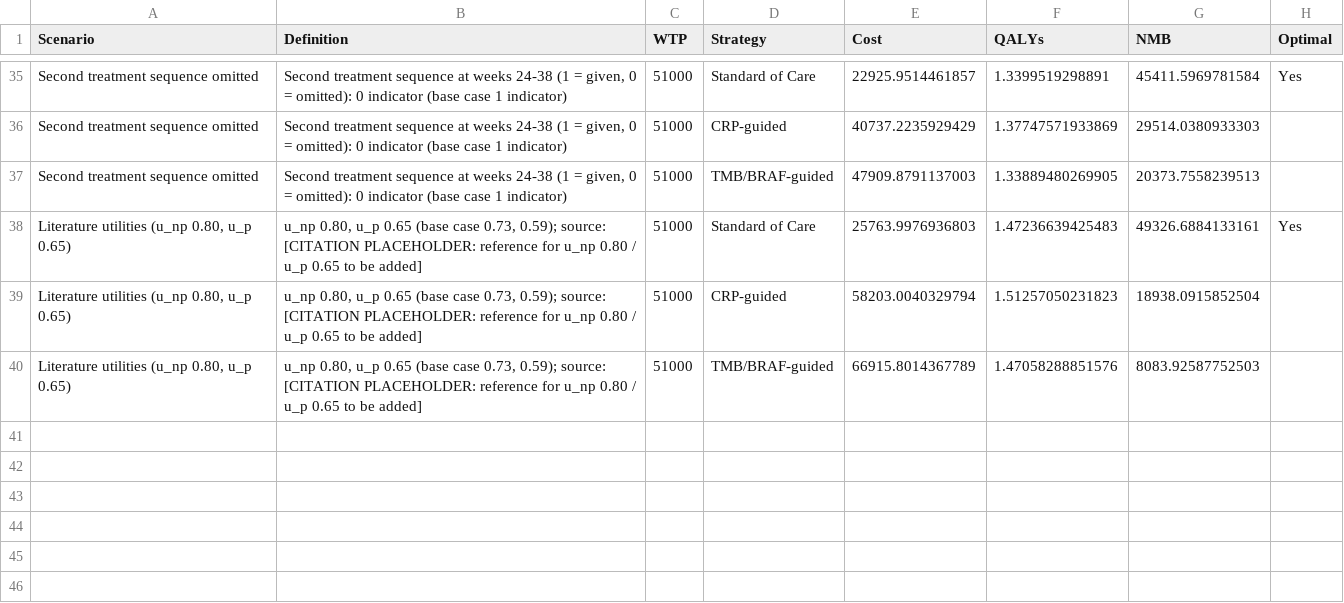
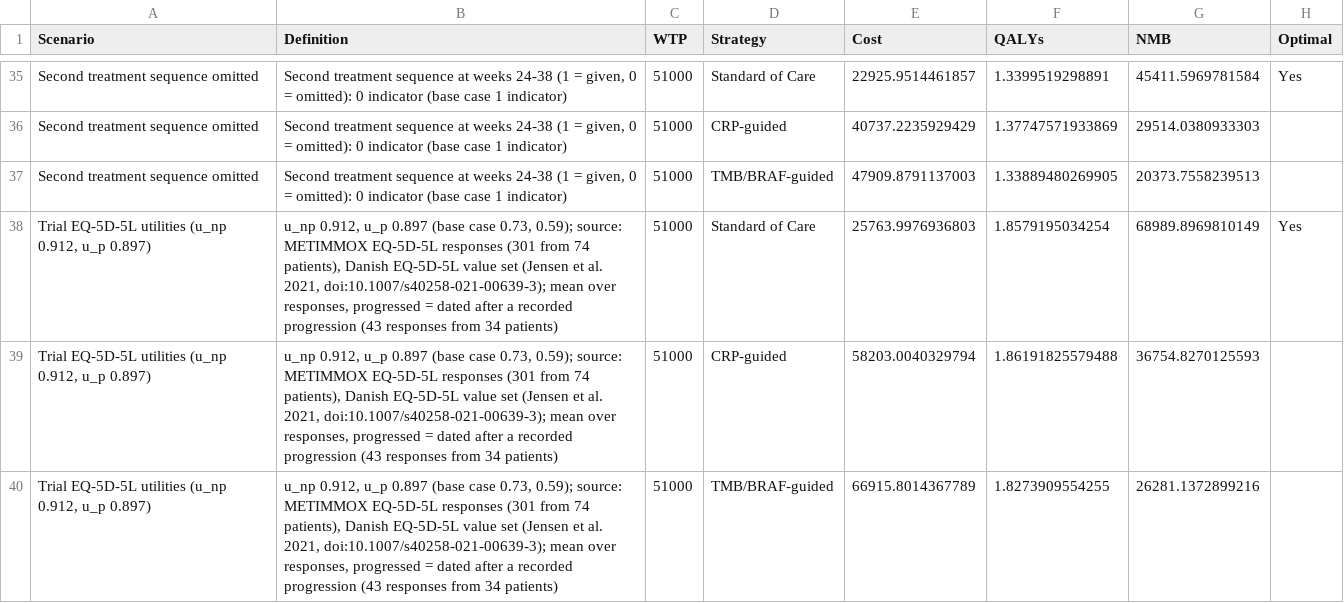
Before and after one commit to ben-geisler/METIMMOX-1, a CSV file: outputs/tables/table_s8.csv, drawn as a sheet; only a part is shown, gaps mark what is left out.

```diff
--- a/outputs/tables/table_s8.csv
+++ b/outputs/tables/table_s8.csv
@@ -37,4 +37,4 @@
 "Second treatment sequence omitted","Second treatment sequence at weeks 24-38 (1 = given, 0 = omitted): 0 indicator (base case 1 indicator)",51000,"TMB/BRAF-guided",47909.8791137003,1.33889480269905,20373.7558239513,""
-"Literature utilities (u_np 0.80, u_p 0.65)","u_np 0.80, u_p 0.65 (base case 0.73, 0.59); source: [CITATION PLACEHOLDER: reference for u_np 0.80 / u_p 0.65 to be added]",51000,"Standard of Care",25763.9976936803,1.47236639425483,49326.6884133161,"Yes"
-"Literature utilities (u_np 0.80, u_p 0.65)","u_np 0.80, u_p 0.65 (base case 0.73, 0.59); source: [CITATION PLACEHOLDER: reference for u_np 0.80 / u_p 0.65 to be added]",51000,"CRP-guided",58203.0040329794,1.51257050231823,18938.0915852504,""
-"Literature utilities (u_np 0.80, u_p 0.65)","u_np 0.80, u_p 0.65 (base case 0.73, 0.59); source: [CITATION PLACEHOLDER: reference for u_np 0.80 / u_p 0.65 to be added]",51000,"TMB/BRAF-guided",66915.8014367789,1.47058288851576,8083.92587752503,""
+"Trial EQ-5D-5L utilities (u_np 0.912, u_p 0.897)","u_np 0.912, u_p 0.897 (base case 0.73, 0.59); source: METIMMOX EQ-5D-5L responses (301 from 74 patients), Danish EQ-5D-5L value set (Jensen et al. 2021, doi:10.1007/s40258-021-00639-3); mean over responses, progressed = dated after a recorded progression (43 responses from 34 patients)",51000,"Standard of Care",25763.9976936803,1.8579195034254,68989.8969810149,"Yes"
+"Trial EQ-5D-5L utilities (u_np 0.912, u_p 0.897)","u_np 0.912, u_p 0.897 (base case 0.73, 0.59); source: METIMMOX EQ-5D-5L responses (301 from 74 patients), Danish EQ-5D-5L value set (Jensen et al. 2021, doi:10.1007/s40258-021-00639-3); mean over responses, progressed = dated after a recorded progression (43 responses from 34 patients)",51000,"CRP-guided",58203.0040329794,1.86191825579488,36754.8270125593,""
+"Trial EQ-5D-5L utilities (u_np 0.912, u_p 0.897)","u_np 0.912, u_p 0.897 (base case 0.73, 0.59); source: METIMMOX EQ-5D-5L responses (301 from 74 patients), Danish EQ-5D-5L value set (Jensen et al. 2021, doi:10.1007/s40258-021-00639-3); mean over responses, progressed = dated after a recorded progression (43 responses from 34 patients)",51000,"TMB/BRAF-guided",66915.8014367789,1.8273909554255,26281.1372899216,""
```
Also changed, not shown: outputs/manifest.csv, 3 other files.
